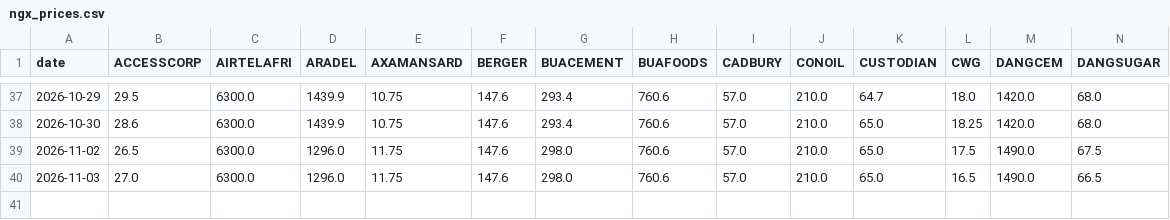
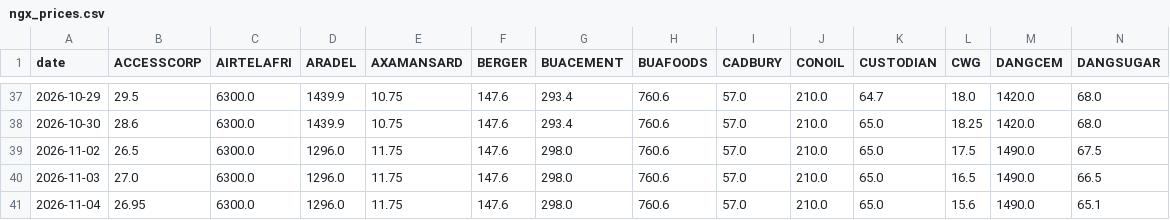
Before and after one commit to samebimo10-cpu/Stock-, a CSV file: data/cache/ngx_prices.csv, drawn as a sheet; only a part is shown, gaps mark what is left out; rows hold the shown columns only; the diff names each change by its address in the sheet, - before the commit and + after, or states it on an @@ line.

```diff
--- a/data/cache/ngx_prices.csv
+++ b/data/cache/ngx_prices.csv
+row 41: 2026-11-04 | 26.95 | 6300.0 | 1296.0 | 11.75 | 147.6 | 298.0 | 760.6 | 57.0 | 210.0 | 65.0 | 15.6 | 1490.0 | 65.1
```
Also changed, not shown: data/cache/ngx_board.csv, data/cache/ngx_history.csv, 8 other files.
